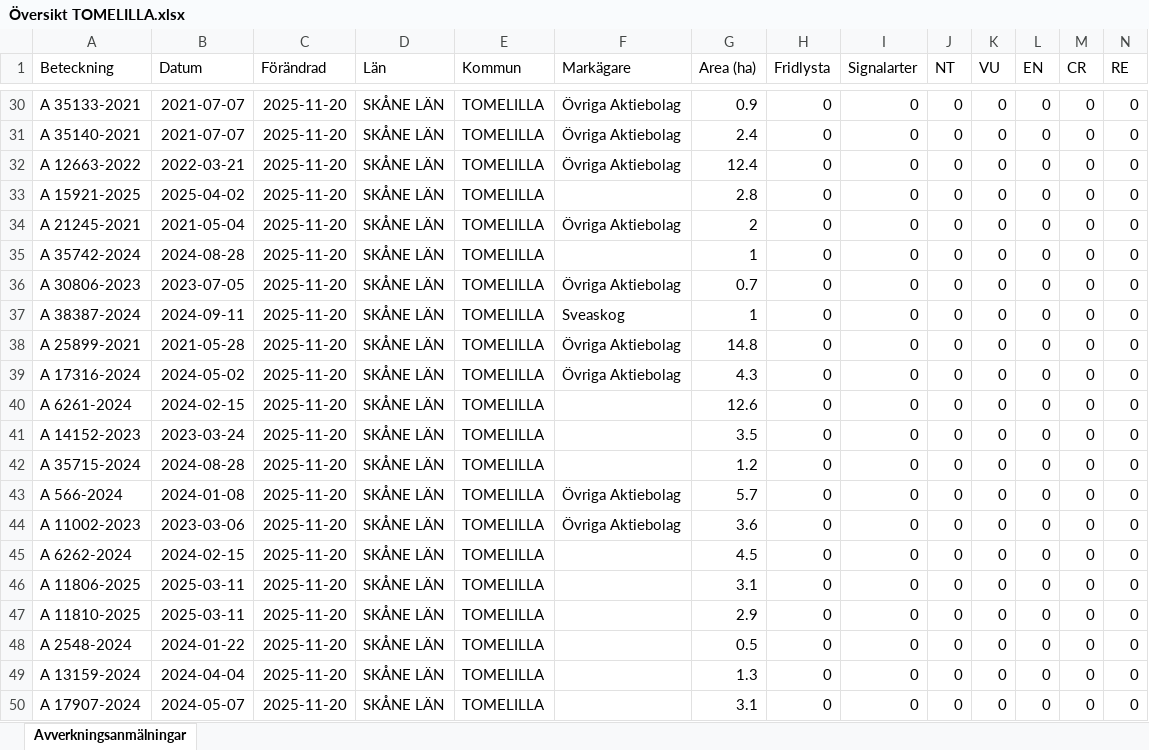
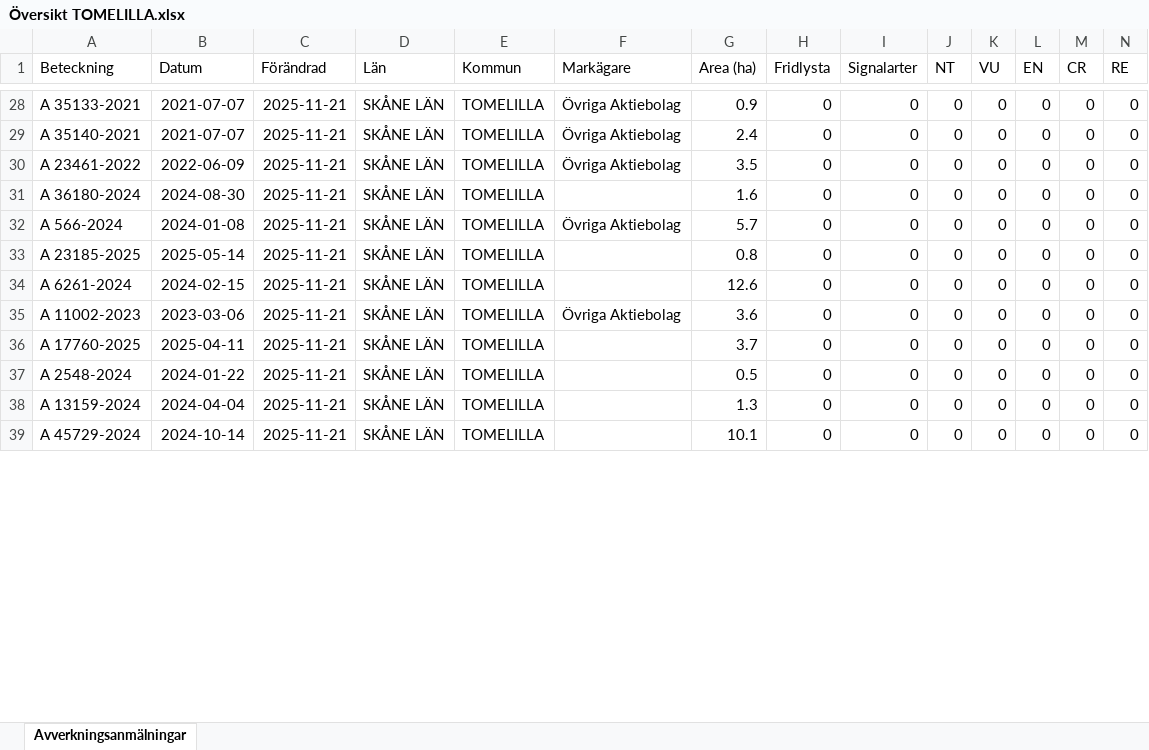
Before and after one commit to klasma/Logging_1270, an Excel workbook: Översikt TOMELILLA.xlsx, sheet Avverkningsanmälningar, drawn as a sheet; only a part is shown, gaps mark what is left out; values as stored, in another font and other column widths than the file's, no borders; removed rows and columns are numbered as before the commit, all else as after; rows hold the shown columns only; the diff covers the shown part only; the diff names each change by its address in the sheet, - before the commit and + after, or states it on an @@ line.

```diff
--- a/Översikt TOMELILLA.xlsx (sheet Avverkningsanmälningar)
+++ b/Översikt TOMELILLA.xlsx (sheet Avverkningsanmälningar)
-C28:C29 (Förändrad): 2025-11-20
+C28:C29 (Förändrad): 2025-11-21
-row 32: A 12663-2022 | 2022-03-21 | 2025-11-20 | SKÅNE LÄN | TOMELILLA | Övriga Aktiebolag | 12.4 | 0 | 0 | 0 | 0 | 0 | 0 | 0
-row 33: A 15921-2025 | 2025-04-02 | 2025-11-20 | SKÅNE LÄN | TOMELILLA |  | 2.8 | 0 | 0 | 0 | 0 | 0 | 0 | 0
-row 34: A 21245-2021 | 2021-05-04 | 2025-11-20 | SKÅNE LÄN | TOMELILLA | Övriga Aktiebolag | 2 | 0 | 0 | 0 | 0 | 0 | 0 | 0
-row 35: A 35742-2024 | 2024-08-28 | 2025-11-20 | SKÅNE LÄN | TOMELILLA |  | 1 | 0 | 0 | 0 | 0 | 0 | 0 | 0
-row 36: A 30806-2023 | 2023-07-05 | 2025-11-20 | SKÅNE LÄN | TOMELILLA | Övriga Aktiebolag | 0.7 | 0 | 0 | 0 | 0 | 0 | 0 | 0
-row 37: A 38387-2024 | 2024-09-11 | 2025-11-20 | SKÅNE LÄN | TOMELILLA | Sveaskog | 1 | 0 | 0 | 0 | 0 | 0 | 0 | 0
-row 38: A 25899-2021 | 2021-05-28 | 2025-11-20 | SKÅNE LÄN | TOMELILLA | Övriga Aktiebolag | 14.8 | 0 | 0 | 0 | 0 | 0 | 0 | 0
-A30 (Beteckning): A 17316-2024
+A30 (Beteckning): A 23461-2022
-B30 (Datum): 2024-05-02
+B30 (Datum): 2022-06-09
-C30 (Förändrad): 2025-11-20
+C30 (Förändrad): 2025-11-21
-G30 (Area (ha)): 4.3
+G30 (Area (ha)): 3.5
-row 40: A 6261-2024 | 2024-02-15 | 2025-11-20 | SKÅNE LÄN | TOMELILLA |  | 12.6 | 0 | 0 | 0 | 0 | 0 | 0 | 0
-A31 (Beteckning): A 14152-2023
+A31 (Beteckning): A 36180-2024
-B31 (Datum): 2023-03-24
+B31 (Datum): 2024-08-30
-C31 (Förändrad): 2025-11-20
+C31 (Förändrad): 2025-11-21
-G31 (Area (ha)): 3.5
+G31 (Area (ha)): 1.6
-row 42: A 35715-2024 | 2024-08-28 | 2025-11-20 | SKÅNE LÄN | TOMELILLA |  | 1.2 | 0 | 0 | 0 | 0 | 0 | 0 | 0
-C32 (Förändrad): 2025-11-20
+C32 (Förändrad): 2025-11-21
+row 33: A 23185-2025 | 2025-05-14 | 2025-11-21 | SKÅNE LÄN | TOMELILLA |  | 0.8 | 0 | 0 | 0 | 0 | 0 | 0 | 0
+row 34: A 6261-2024 | 2024-02-15 | 2025-11-21 | SKÅNE LÄN | TOMELILLA |  | 12.6 | 0 | 0 | 0 | 0 | 0 | 0 | 0
-C35 (Förändrad): 2025-11-20
+C35 (Förändrad): 2025-11-21
-row 45: A 6262-2024 | 2024-02-15 | 2025-11-20 | SKÅNE LÄN | TOMELILLA |  | 4.5 | 0 | 0 | 0 | 0 | 0 | 0 | 0
-A36 (Beteckning): A 11806-2025
+A36 (Beteckning): A 17760-2025
-B36 (Datum): 2025-03-11
+B36 (Datum): 2025-04-11
-C36 (Förändrad): 2025-11-20
+C36 (Förändrad): 2025-11-21
-G36 (Area (ha)): 3.1
+G36 (Area (ha)): 3.7
-row 47: A 11810-2025 | 2025-03-11 | 2025-11-20 | SKÅNE LÄN | TOMELILLA |  | 2.9 | 0 | 0 | 0 | 0 | 0 | 0 | 0
-C37:C39 (Förändrad): 2025-11-20
+C37:C39 (Förändrad): 2025-11-21
-A39 (Beteckning): A 17907-2024
+A39 (Beteckning): A 45729-2024
-B39 (Datum): 2024-05-07
+B39 (Datum): 2024-10-14
-G39 (Area (ha)): 3.1
+G39 (Area (ha)): 10.1
```
Also changed, not shown: 48 added rows, 38 removed rows and 93 edited cells elsewhere in this sheet, artfynd/A 2018-2024 artfynd.xlsx, artfynd/A 26958-2025 artfynd.xlsx, 56 other files.
